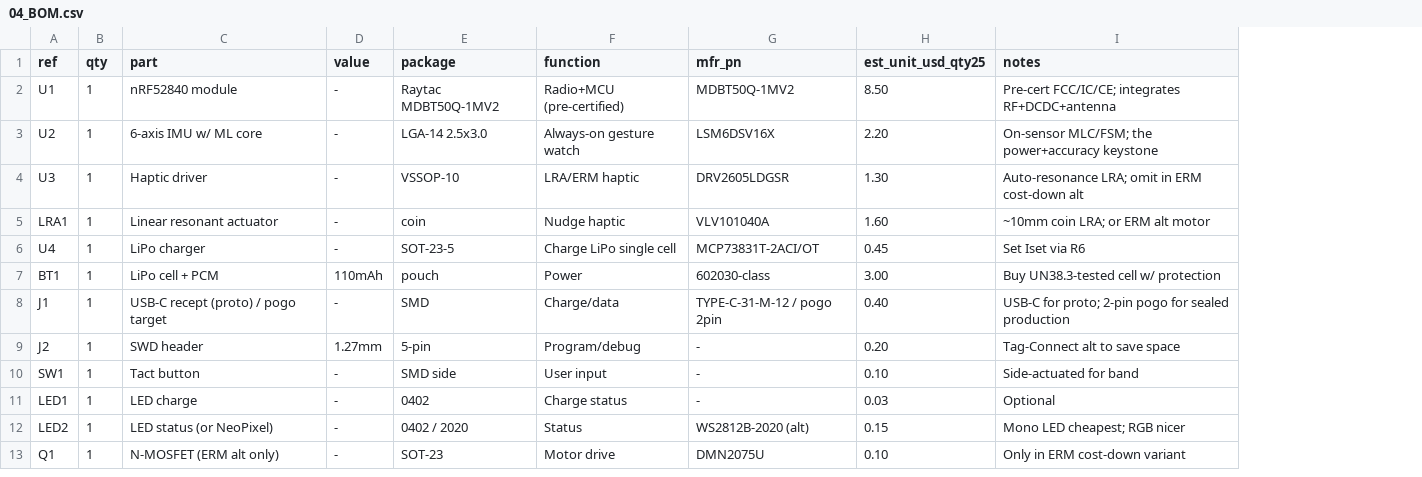
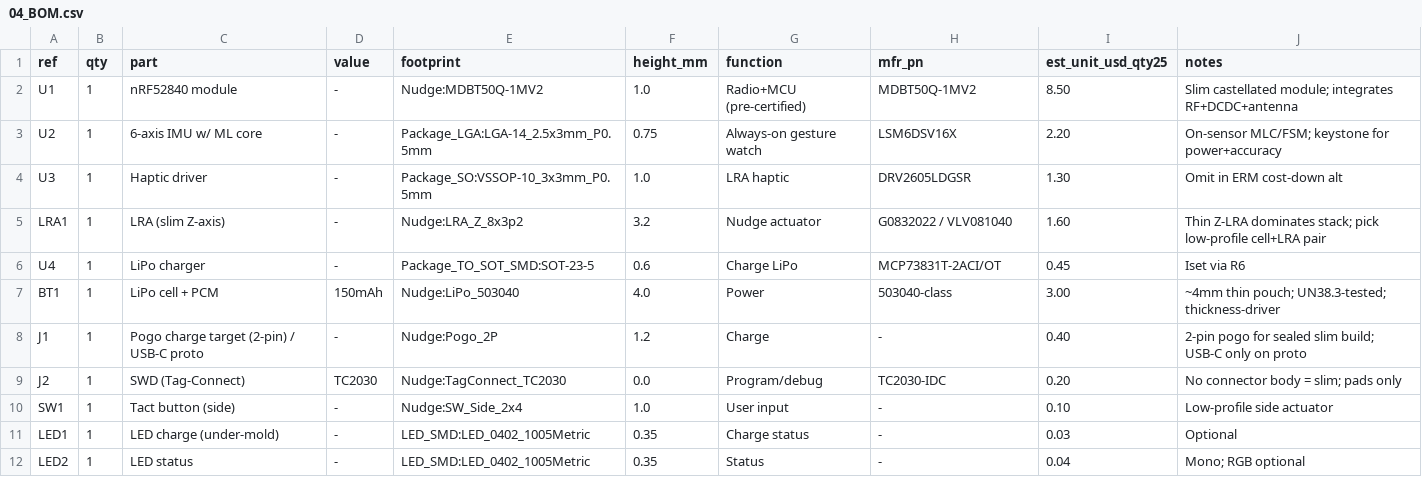
Before and after one commit to MattyB88/Background, a CSV file: nudge/04_BOM.csv, drawn as a sheet; only a part is shown; removed rows and columns are numbered as before the commit, all else as after; the diff covers the shown part only; the diff names each change by its address in the sheet, - before the commit and + after, or states it on an @@ line.

```diff
--- a/nudge/04_BOM.csv
+++ b/nudge/04_BOM.csv
-column E (package), rows 2-12: Raytac MDBT50Q-1MV2 | LGA-14 2.5x3.0 | VSSOP-10 | coin | SOT-23-5 | pouch | SMD | 5-pin | SMD side | 0402 | 0402 / 2020
+column E (footprint), rows 2-12: Nudge:MDBT50Q-1MV2 | Package_LGA:LGA-14_2.5x3mm_P0.5mm | Package_SO:VSSOP-10_3x3mm_P0.5mm | Nudge:LRA_Z_8x3p2 | Package_TO_SOT_SMD:SOT-23-5 | Nudge:LiPo_503040 | Nudge:Pogo_2P | Nudge:TagConnect_TC2030 | Nudge:SW_Side_2x4 | LED_SMD:LED_0402_1005Metric | LED_SMD:LED_0402_1005Metric
+column F (height_mm), rows 2-12: 1.0 | 0.75 | 1.0 | 3.2 | 0.6 | 4.0 | 1.2 | 0.0 | 1.0 | 0.35 | 0.35
-J2 (notes): Pre-cert FCC/IC/CE; integrates RF+DCDC+antenna
+J2 (notes): Slim castellated module; integrates RF+DCDC+antenna
-J3 (notes): On-sensor MLC/FSM; the power+accuracy keystone
+J3 (notes): On-sensor MLC/FSM; keystone for power+accuracy
-G4 (function): LRA/ERM haptic
+G4 (function): LRA haptic
-J4 (notes): Auto-resonance LRA; omit in ERM cost-down alt
+J4 (notes): Omit in ERM cost-down alt
-C5 (part): Linear resonant actuator
+C5 (part): LRA (slim Z-axis)
-G5 (function): Nudge haptic
+G5 (function): Nudge actuator
-H5 (mfr_pn): VLV101040A
+H5 (mfr_pn): G0832022 / VLV081040
-J5 (notes): ~10mm coin LRA; or ERM alt motor
+J5 (notes): Thin Z-LRA dominates stack; pick low-profile cell+LRA pair
-G6 (function): Charge LiPo single cell
+G6 (function): Charge LiPo
-J6 (notes): Set Iset via R6
+J6 (notes): Iset via R6
-D7 (value): 110mAh
+D7 (value): 150mAh
-H7 (mfr_pn): 602030-class
+H7 (mfr_pn): 503040-class
-J7 (notes): Buy UN38.3-tested cell w/ protection
+J7 (notes): ~4mm thin pouch; UN38.3-tested; thickness-driver
-C8 (part): USB-C recept (proto) / pogo target
+C8 (part): Pogo charge target (2-pin) / USB-C proto
-G8 (function): Charge/data
+G8 (function): Charge
-H8 (mfr_pn): TYPE-C-31-M-12 / pogo 2pin
+H8 (mfr_pn): -
-J8 (notes): USB-C for proto; 2-pin pogo for sealed production
+J8 (notes): 2-pin pogo for sealed slim build; USB-C only on proto
-C9 (part): SWD header
+C9 (part): SWD (Tag-Connect)
-D9 (value): 1.27mm
+D9 (value): TC2030
-H9 (mfr_pn): -
+H9 (mfr_pn): TC2030-IDC
-J9 (notes): Tag-Connect alt to save space
+J9 (notes): No connector body = slim; pads only
-C10 (part): Tact button
+C10 (part): Tact button (side)
-J10 (notes): Side-actuated for band
+J10 (notes): Low-profile side actuator
-C11 (part): LED charge
+C11 (part): LED charge (under-mold)
-C12 (part): LED status (or NeoPixel)
+C12 (part): LED status
-H12 (mfr_pn): WS2812B-2020 (alt)
+H12 (mfr_pn): -
-I12 (est_unit_usd_qty25): 0.15
+I12 (est_unit_usd_qty25): 0.04
-J12 (notes): Mono LED cheapest; RGB nicer
+J12 (notes): Mono; RGB optional
-row 13: Q1 | 1 | N-MOSFET (ERM alt only) | - | SOT-23 | Motor drive | DMN2075U | 0.10 | Only in ERM cost-down variant
```
Also changed, not shown: 1 added row, 4 removed rows, 1 moved row and 15 edited cells elsewhere in this file, 5 other files.
